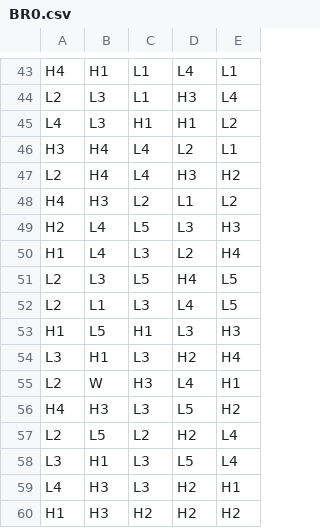
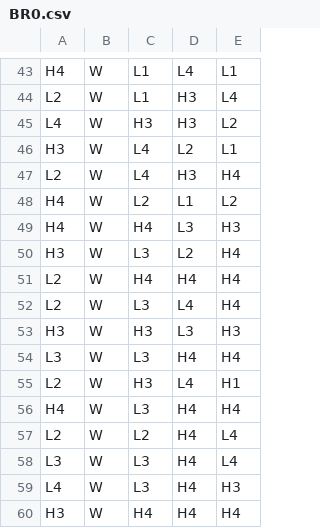
Before and after one commit to High-Noon-Studios/math-sdk, a CSV file: games/0_0_glory_to_labor/reels/BR0.csv, drawn as a sheet; only a part is shown, gaps mark what is left out; removed rows and columns are numbered as before the commit, all else as after; the diff covers the shown part only; the diff names each change by its address in the sheet, - before the commit and + after, or states it on an @@ line.

```diff
--- a/games/0_0_glory_to_labor/reels/BR0.csv
+++ b/games/0_0_glory_to_labor/reels/BR0.csv
-B43: H1
+B43: W
-B44:B45: L3
+B44:B45: W
-C45: H1
+C45: H3
-D45: H1
+D45: H3
-B46:B47: H4
+B46:B47: W
-E47: H2
+E47: H4
-B48: H3
+B48: W
-row 49: H2 | L4 | L5 | L3 | H3
+row 49: H4 | W | H4 | L3 | H3
-A50: H1
+A50: H3
-B50: L4
+B50: W
-B51: L3
+B51: W
-C51: L5
+C51: H4
-E51:E52: L5
+E51:E52: H4
-B52: L1
+B52: W
-row 53: H1 | L5 | H1 | L3 | H3
+row 53: H3 | W | H3 | L3 | H3
-B54: H1
+B54: W
-D54: H2
+D54: H4
-B56: H3
+B56: W
-D56: L5
+D56: H4
-E56: H2
+E56: H4
-B57: L5
+B57: W
-D57: H2
+D57: H4
-B58: H1
+B58: W
-D58: L5
+D58: H4
-B59: H3
+B59: W
-D59: H2
+D59: H4
-E59: H1
+E59: H3
-row 60: H1 | H3 | H2 | H2 | H2
+row 60: H3 | W | H4 | H4 | H4
```
Also changed, not shown: 7 added rows, 7 removed rows and 66 edited cells elsewhere in this file, 5 other files.
